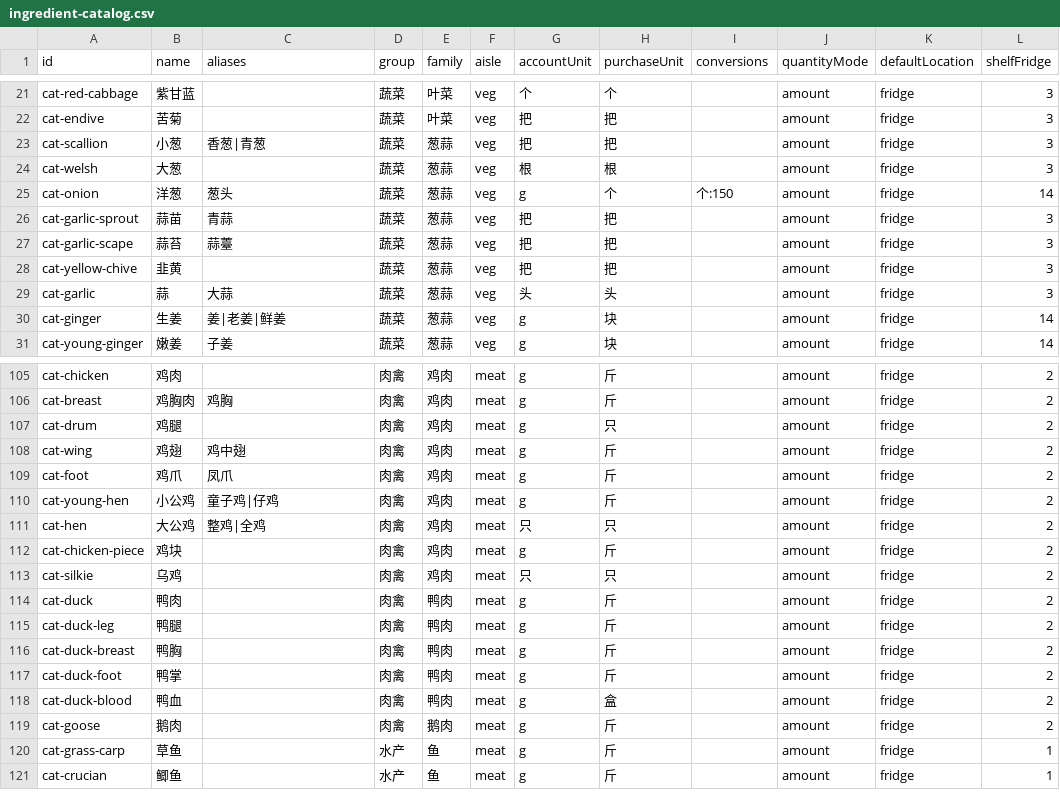
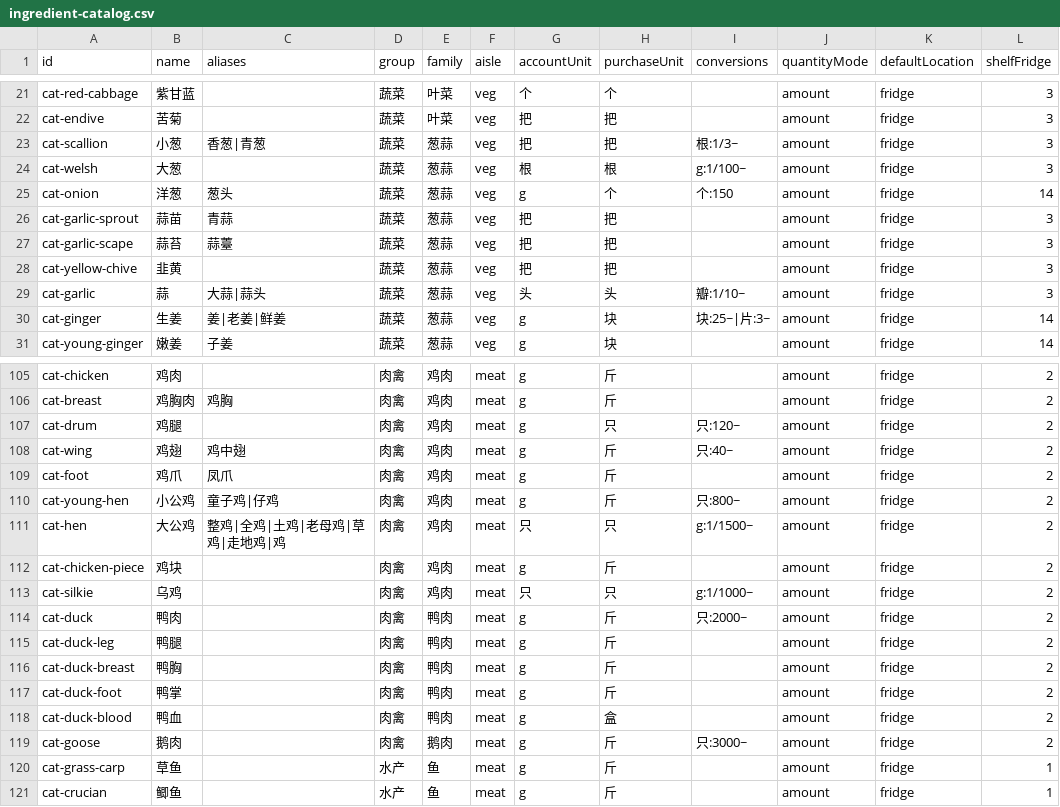
Before and after one commit to zangjiaao/cook-buddy, a CSV file: src/data/ingredient-catalog.csv, drawn as a sheet; only a part is shown, gaps mark what is left out; the diff covers the shown part only; the diff names each change by its address in the sheet, - before the commit and + after, or states it on an @@ line.

```diff
--- a/src/data/ingredient-catalog.csv
+++ b/src/data/ingredient-catalog.csv
-I23 (conversions): (empty)
+I23 (conversions): 根:1/3~
-I24 (conversions): (empty)
+I24 (conversions): g:1/100~
-C29 (aliases): 大蒜
+C29 (aliases): 大蒜|蒜头
-I29 (conversions): (empty)
+I29 (conversions): 瓣:1/10~
-I30 (conversions): (empty)
+I30 (conversions): 块:25~|片:3~
-I107 (conversions): (empty)
+I107 (conversions): 只:120~
-I108 (conversions): (empty)
+I108 (conversions): 只:40~
-I110 (conversions): (empty)
+I110 (conversions): 只:800~
-C111 (aliases): 整鸡|全鸡
+C111 (aliases): 整鸡|全鸡|土鸡|老母鸡|草鸡|走地鸡|鸡
-I111 (conversions): (empty)
+I111 (conversions): g:1/1500~
-I113 (conversions): (empty)
+I113 (conversions): g:1/1000~
-I114 (conversions): (empty)
+I114 (conversions): 只:2000~
-I119 (conversions): (empty)
+I119 (conversions): 只:3000~
```
Also changed, not shown: 6 edited cells elsewhere in this file, 30 other files.
